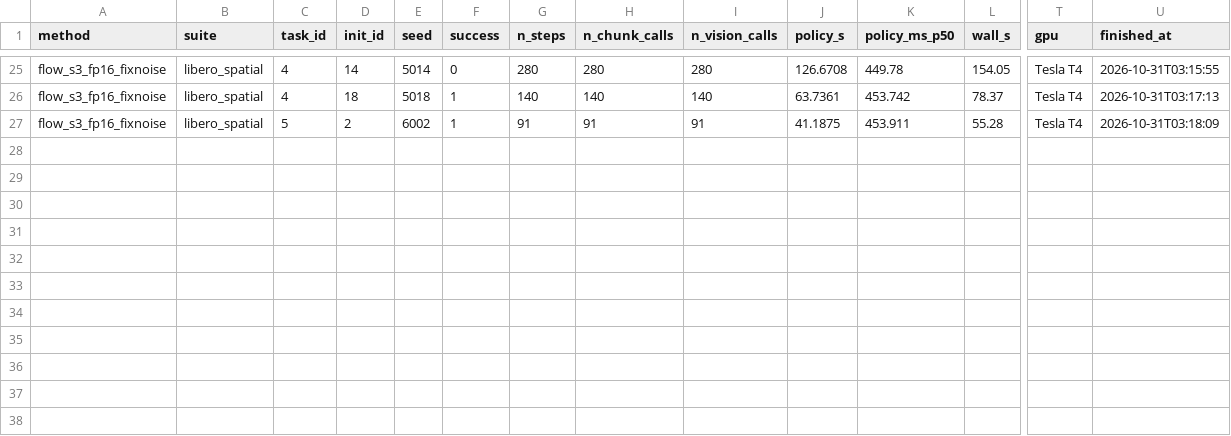
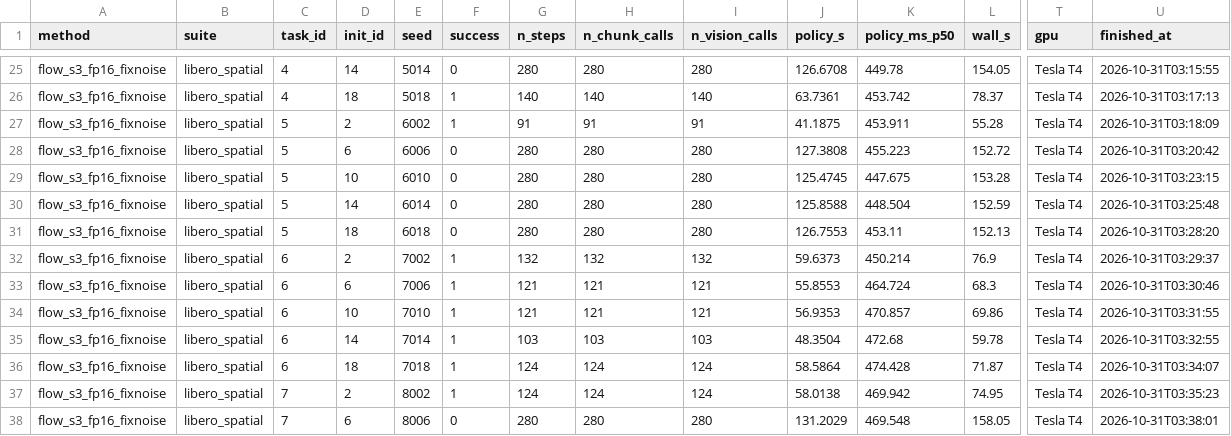
Before and after one commit to Ngoc-LM/efficient-vla, a CSV file: results/t4/raw/spatial_fp16_s3_fixnoise_s2.csv, drawn as a sheet; only a part is shown, gaps mark what is left out; rows hold the shown columns only; the diff names each change by its address in the sheet, - before the commit and + after, or states it on an @@ line.

Commit message:
T4 results: spatial_fp16_s3_fixnoise (in progress)

```diff
--- a/results/t4/raw/spatial_fp16_s3_fixnoise_s2.csv
+++ b/results/t4/raw/spatial_fp16_s3_fixnoise_s2.csv
+row 28: flow_s3_fp16_fixnoise | libero_spatial | 5 | 6 | 6006 | 0 | 280 | 280 | 280 | 127.3808 | 455.223 | 152.72 | Tesla T4 | 2026-10-31T03:20:42
+row 29: flow_s3_fp16_fixnoise | libero_spatial | 5 | 10 | 6010 | 0 | 280 | 280 | 280 | 125.4745 | 447.675 | 153.28 | Tesla T4 | 2026-10-31T03:23:15
+row 30: flow_s3_fp16_fixnoise | libero_spatial | 5 | 14 | 6014 | 0 | 280 | 280 | 280 | 125.8588 | 448.504 | 152.59 | Tesla T4 | 2026-10-31T03:25:48
+row 31: flow_s3_fp16_fixnoise | libero_spatial | 5 | 18 | 6018 | 0 | 280 | 280 | 280 | 126.7553 | 453.11 | 152.13 | Tesla T4 | 2026-10-31T03:28:20
+row 32: flow_s3_fp16_fixnoise | libero_spatial | 6 | 2 | 7002 | 1 | 132 | 132 | 132 | 59.6373 | 450.214 | 76.9 | Tesla T4 | 2026-10-31T03:29:37
+row 33: flow_s3_fp16_fixnoise | libero_spatial | 6 | 6 | 7006 | 1 | 121 | 121 | 121 | 55.8553 | 464.724 | 68.3 | Tesla T4 | 2026-10-31T03:30:46
+row 34: flow_s3_fp16_fixnoise | libero_spatial | 6 | 10 | 7010 | 1 | 121 | 121 | 121 | 56.9353 | 470.857 | 69.86 | Tesla T4 | 2026-10-31T03:31:55
+row 35: flow_s3_fp16_fixnoise | libero_spatial | 6 | 14 | 7014 | 1 | 103 | 103 | 103 | 48.3504 | 472.68 | 59.78 | Tesla T4 | 2026-10-31T03:32:55
+row 36: flow_s3_fp16_fixnoise | libero_spatial | 6 | 18 | 7018 | 1 | 124 | 124 | 124 | 58.5864 | 474.428 | 71.87 | Tesla T4 | 2026-10-31T03:34:07
+row 37: flow_s3_fp16_fixnoise | libero_spatial | 7 | 2 | 8002 | 1 | 124 | 124 | 124 | 58.0138 | 469.942 | 74.95 | Tesla T4 | 2026-10-31T03:35:23
+row 38: flow_s3_fp16_fixnoise | libero_spatial | 7 | 6 | 8006 | 0 | 280 | 280 | 280 | 131.2029 | 469.548 | 158.05 | Tesla T4 | 2026-10-31T03:38:01
```
Also changed, not shown: results/t4/raw/spatial_fp16_s3_fixnoise_s0.csv, results/t4/raw/spatial_fp16_s3_fixnoise_s1.csv, 42 other files.
